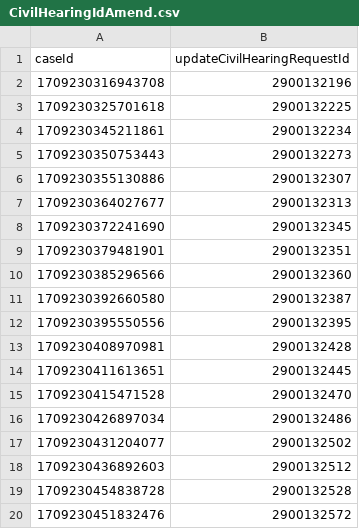
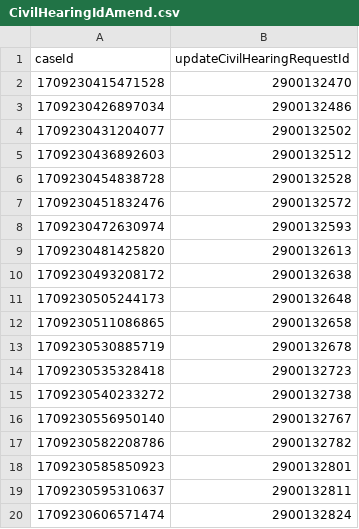
Before and after one commit to hmcts/xui-performance, a CSV file: src/gatling/resources/CivilHearingIdAmend.csv, drawn as a sheet; only a part is shown; the shorter side is filled out with more unchanged rows.

```diff
--- a/src/gatling/resources/CivilHearingIdAmend.csv
+++ b/src/gatling/resources/CivilHearingIdAmend.csv
@@ -1,15 +1,2 @@
 caseId,updateCivilHearingRequestId
-1709230316943708,2900132196
-1709230325701618,2900132225
-1709230345211861,2900132234
-1709230350753443,2900132273
-1709230355130886,2900132307
-1709230364027677,2900132313
-1709230372241690,2900132345
-1709230379481901,2900132351
-1709230385296566,2900132360
-1709230392660580,2900132387
-1709230395550556,2900132395
-1709230408970981,2900132428
-1709230411613651,2900132445
 1709230415471528,2900132470
```
Also changed, not shown: src/gatling/resources/CivilHearingIdCancels.csv, src/gatling/resources/PrlHearingIdAmend.csv, 3 other files.
